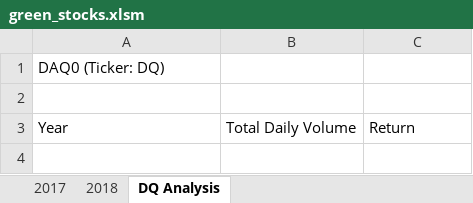
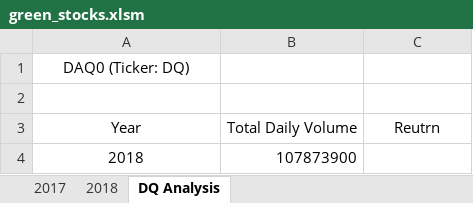
Before and after one commit to xher95/stock-analysis, an Excel workbook: green_stocks.xlsm, sheet DQ Analysis, drawn as a sheet; values as stored, in another font and other column widths than the file's, no borders; the diff names each change by its address in the sheet, - before the commit and + after, or states it on an @@ line.

Commit message:
Add files via upload

```diff
--- a/green_stocks.xlsm (sheet DQ Analysis)
+++ b/green_stocks.xlsm (sheet DQ Analysis)
-A1 alignment: left
+A1 alignment: center
-A3:C3 alignment: left
+A3:C3 alignment: center
-C3: Return
+C3: Reutrn
+row 4: 2018 | 107873900
```
